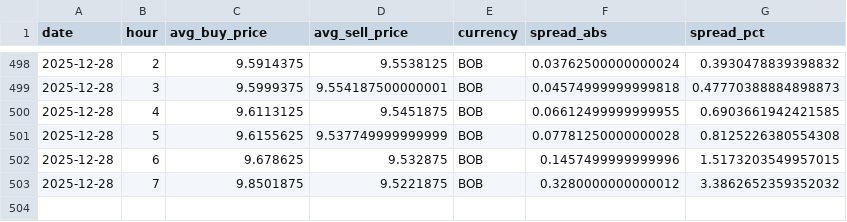
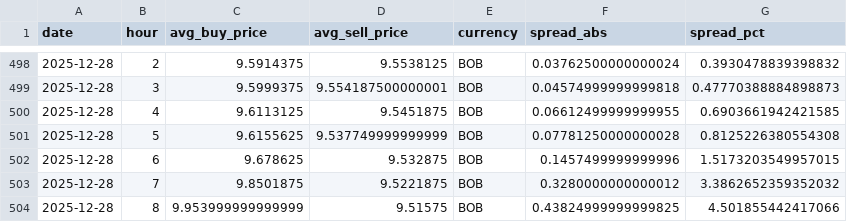
Before and after one commit to hec-dacm-p2p-2025/final-project, a CSV file: phase3_dashboard/exports/p2p_spread_by_currency/BOB_p2p_spread.csv, drawn as a sheet; only a part is shown, gaps mark what is left out.

```diff
--- a/phase3_dashboard/exports/p2p_spread_by_currency/BOB_p2p_spread.csv
+++ b/phase3_dashboard/exports/p2p_spread_by_currency/BOB_p2p_spread.csv
@@ -503 +503,2 @@ date,hour,avg_buy_price,avg_sell_price,currency,spread_abs,spread_pct
 2025-12-28,7,9.8501875,9.5221875,BOB,0.3280000000000012,3.3862652359352032
+2025-12-28,8,9.953999999999999,9.51575,BOB,0.43824999999999825,4.501855442417066
```
Also changed, not shown: phase3_dashboard/exports/p2p_spread_by_currency/ARS_p2p_spread.csv, phase3_dashboard/exports/p2p_spread_by_currency/CNY_p2p_spread.csv, 54 other files.
